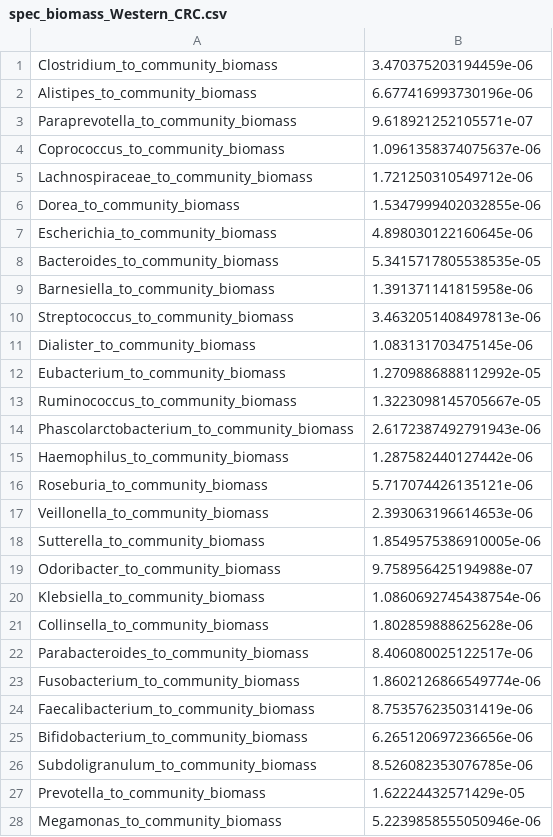
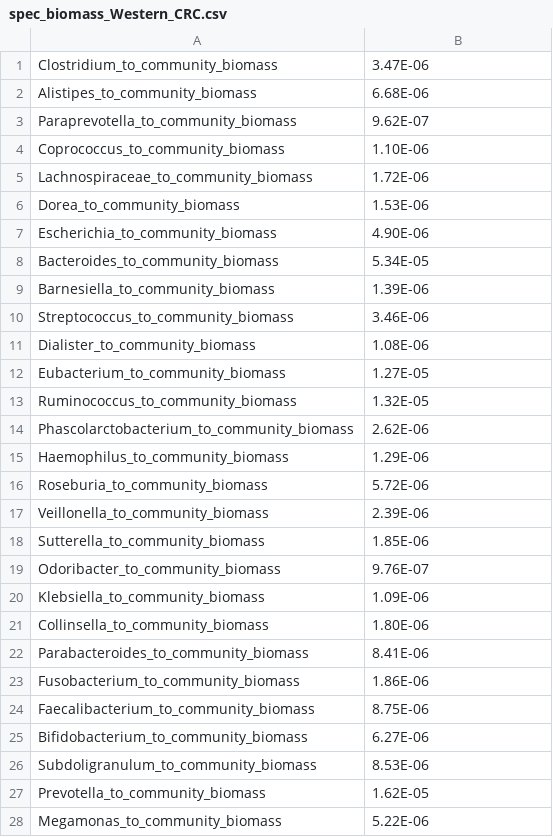
Before and after one commit to TobyL98/RP2_gutFBA, a CSV file: first_model/final_results/Western_CRC/spec_biomass_Western_CRC.csv, drawn as a sheet.

Commit message:
Creating results graphs

```diff
--- a/first_model/final_results/Western_CRC/spec_biomass_Western_CRC.csv
+++ b/first_model/final_results/Western_CRC/spec_biomass_Western_CRC.csv
@@ -1,28 +1,28 @@
-Clostridium_to_community_biomass, 3.470375203194459e-06
-Alistipes_to_community_biomass, 6.677416993730196e-06
-Paraprevotella_to_community_biomass, 9.618921252105571e-07
-Coprococcus_to_community_biomass, 1.0961358374075637e-06
-Lachnospiraceae_to_community_biomass, 1.721250310549712e-06
-Dorea_to_community_biomass, 1.5347999402032855e-06
-Escherichia_to_community_biomass, 4.898030122160645e-06
-Bacteroides_to_community_biomass, 5.3415717805538535e-05
-Barnesiella_to_community_biomass, 1.391371141815958e-06
-Streptococcus_to_community_biomass, 3.4632051408497813e-06
-Dialister_to_community_biomass, 1.083131703475145e-06
-Eubacterium_to_community_biomass, 1.2709886888112992e-05
-Ruminococcus_to_community_biomass, 1.3223098145705667e-05
-Phascolarctobacterium_to_community_biomass, 2.6172387492791943e-06
-Haemophilus_to_community_biomass, 1.287582440127442e-06
-Roseburia_to_community_biomass, 5.717074426135121e-06
-Veillonella_to_community_biomass, 2.393063196614653e-06
-Sutterella_to_community_biomass, 1.8549575386910005e-06
-Odoribacter_to_community_biomass, 9.758956425194988e-07
-Klebsiella_to_community_biomass, 1.0860692745438754e-06
-Collinsella_to_community_biomass, 1.802859888625628e-06
-Parabacteroides_to_community_biomass, 8.406080025122517e-06
-Fusobacterium_to_community_biomass, 1.8602126866549774e-06
-Faecalibacterium_to_community_biomass, 8.753576235031419e-06
-Bifidobacterium_to_community_biomass, 6.265120697236656e-06
-Subdoligranulum_to_community_biomass, 8.526082353076785e-06
-Prevotella_to_community_biomass, 1.62224432571429e-05
-Megamonas_to_community_biomass, 5.2239858555050946e-06
+Clostridium_to_community_biomass,3.47E-06
+Alistipes_to_community_biomass,6.68E-06
+Paraprevotella_to_community_biomass,9.62E-07
+Coprococcus_to_community_biomass,1.10E-06
+Lachnospiraceae_to_community_biomass,1.72E-06
+Dorea_to_community_biomass,1.53E-06
+Escherichia_to_community_biomass,4.90E-06
+Bacteroides_to_community_biomass,5.34E-05
+Barnesiella_to_community_biomass,1.39E-06
+Streptococcus_to_community_biomass,3.46E-06
+Dialister_to_community_biomass,1.08E-06
+Eubacterium_to_community_biomass,1.27E-05
+Ruminococcus_to_community_biomass,1.32E-05
+Phascolarctobacterium_to_community_biomass,2.62E-06
+Haemophilus_to_community_biomass,1.29E-06
+Roseburia_to_community_biomass,5.72E-06
+Veillonella_to_community_biomass,2.39E-06
+Sutterella_to_community_biomass,1.85E-06
+Odoribacter_to_community_biomass,9.76E-07
+Klebsiella_to_community_biomass,1.09E-06
+Collinsella_to_community_biomass,1.80E-06
+Parabacteroides_to_community_biomass,8.41E-06
+Fusobacterium_to_community_biomass,1.86E-06
+Faecalibacterium_to_community_biomass,8.75E-06
+Bifidobacterium_to_community_biomass,6.27E-06
+Subdoligranulum_to_community_biomass,8.53E-06
+Prevotella_to_community_biomass,1.62E-05
+Megamonas_to_community_biomass,5.22E-06
```
Also changed, not shown: 13 other files.
